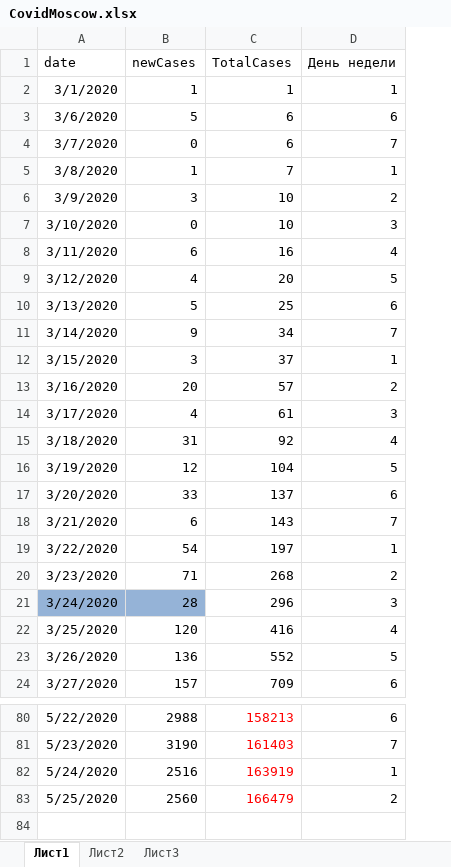
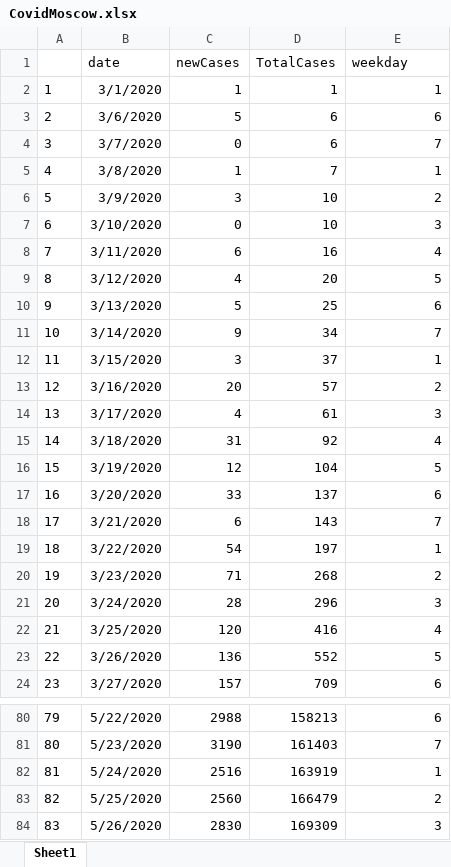
Before and after one commit to scox3/Coronavirus2020, an Excel workbook: data/CovidMoscow.xlsx, sheet Sheet1, drawn as a sheet; only a part is shown, gaps mark what is left out; values as stored, in another font and other column widths than the file's, no borders; addresses are those after the commit; the diff covers the shown part only; the diff names each change by its address in the sheet, - before the commit and + after, or states it on an @@ line.

```diff
--- a/data/CovidMoscow.xlsx (sheet Sheet1)
+++ b/data/CovidMoscow.xlsx (sheet Sheet1)
-sheet tab: Лист1
+sheet tab: Sheet1
-sheet tab: Лист2
-sheet tab: Лист3
+column A, rows 2-24: 1 | 2 | 3 | 4 | 5 | 6 | 7 | 8 | 9 | 10 | 11 | 12 | 13 | 14 | 15 | 16 | 17 | 18 | 19 | 20 | 21 | 22 | 23; rows 80-83: 79 | 80 | 81 | 82
-E1: День недели
+E1: weekday
-B21:C21 fill: #95B3D7
+B21:C21 fill: none
-D80:D83 text colour: #FF0000
+D80:D83 text colour: black
+row 84: 83 | 5/26/2020 | 2830 | 169309 | 3
```
Also changed, not shown: cell formats elsewhere in this sheet, formulas that keep their value, 12 other files.
